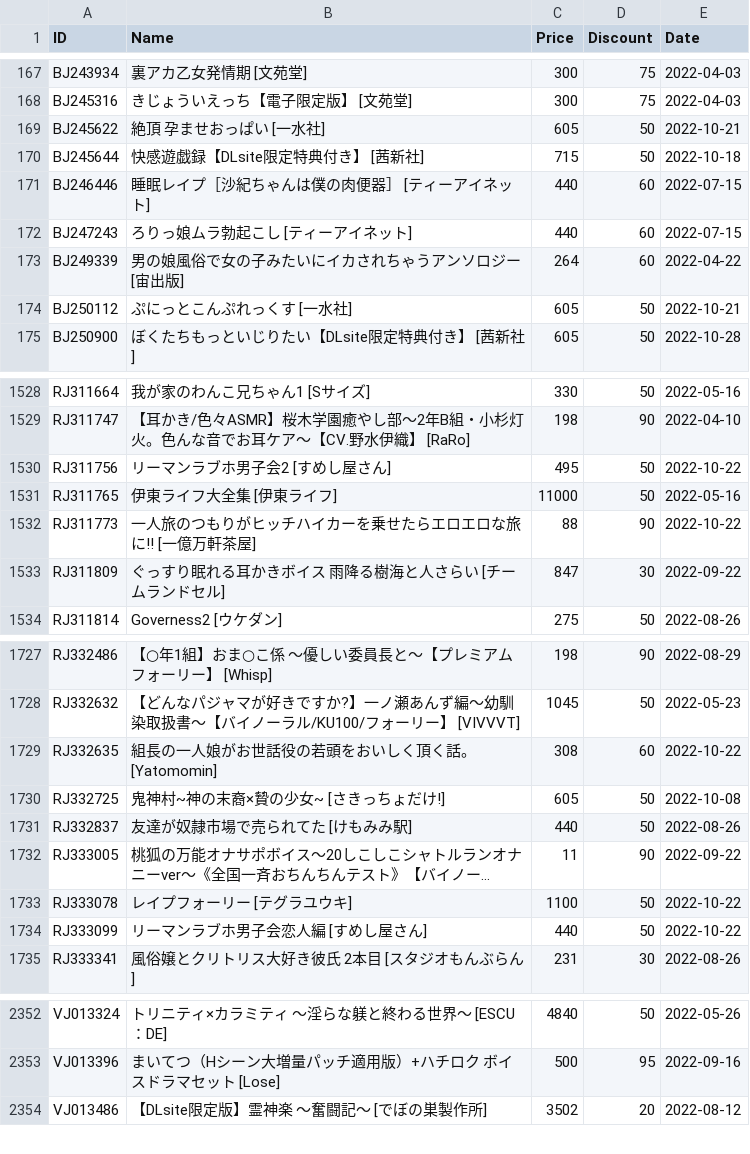
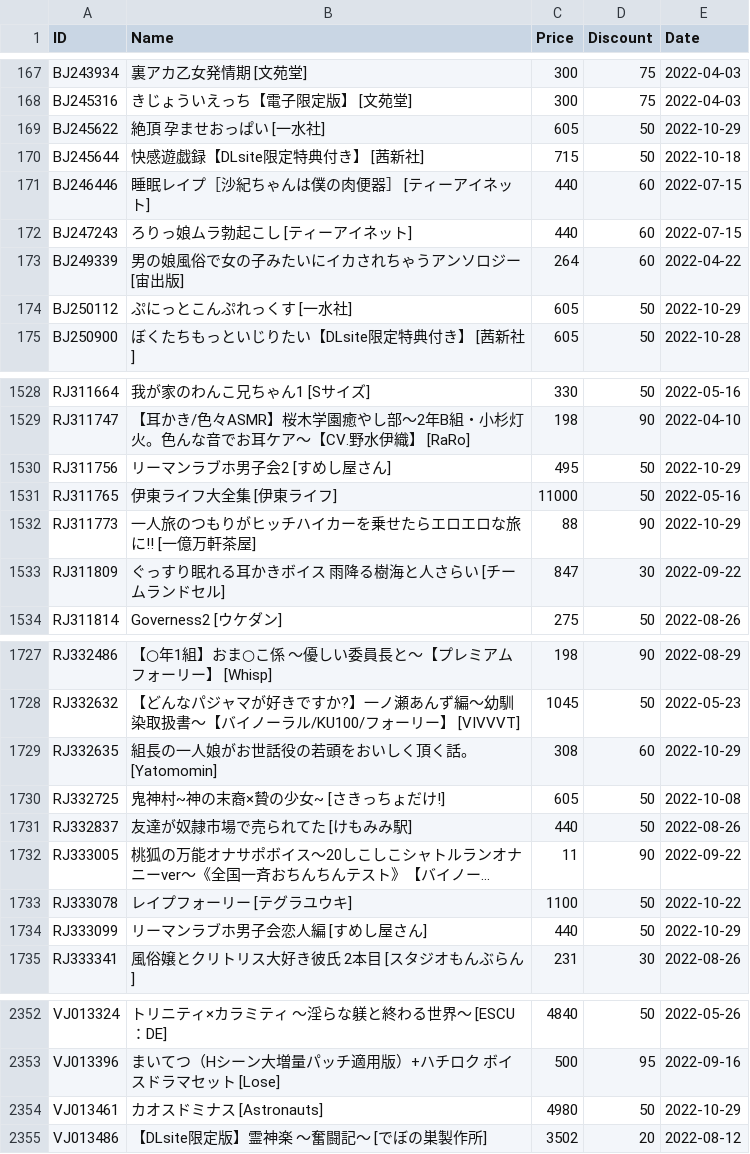
Before and after one commit to imba-tjd/DLWatcher, a CSV file: data.csv, drawn as a sheet; only a part is shown, gaps mark what is left out; long unchanged cells end in …; the diff covers the shown part only; the diff names each change by its address in the sheet, - before the commit and + after, or states it on an @@ line.

```diff
--- a/data.csv
+++ b/data.csv
-E169 (Date): 2022-10-21
+E169 (Date): 2022-10-29
-E174 (Date): 2022-10-21
+E174 (Date): 2022-10-29
-E1530 (Date): 2022-10-22
+E1530 (Date): 2022-10-29
-E1532 (Date): 2022-10-22
+E1532 (Date): 2022-10-29
-E1729 (Date): 2022-10-22
+E1729 (Date): 2022-10-29
-E1734 (Date): 2022-10-22
+E1734 (Date): 2022-10-29
+row 2354: VJ013461 | カオスドミナス [Astronauts] | 4980 | 50 | 2022-10-29
```
Also changed, not shown: 35 edited cells elsewhere in this file, 1 other file.
